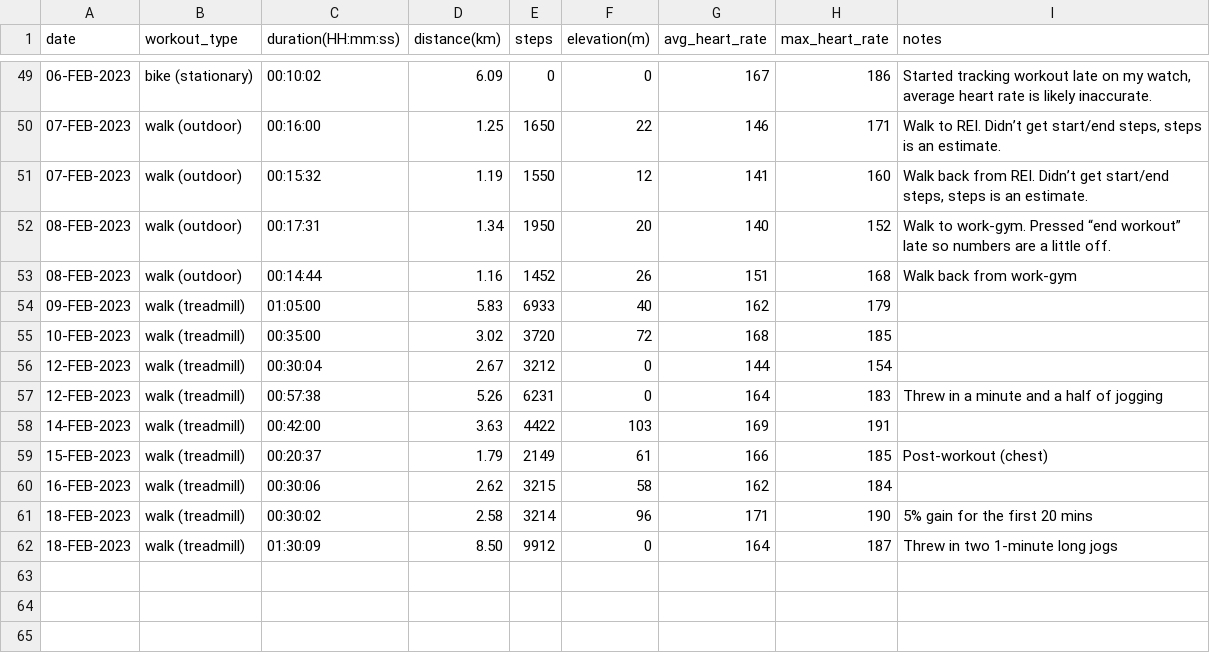
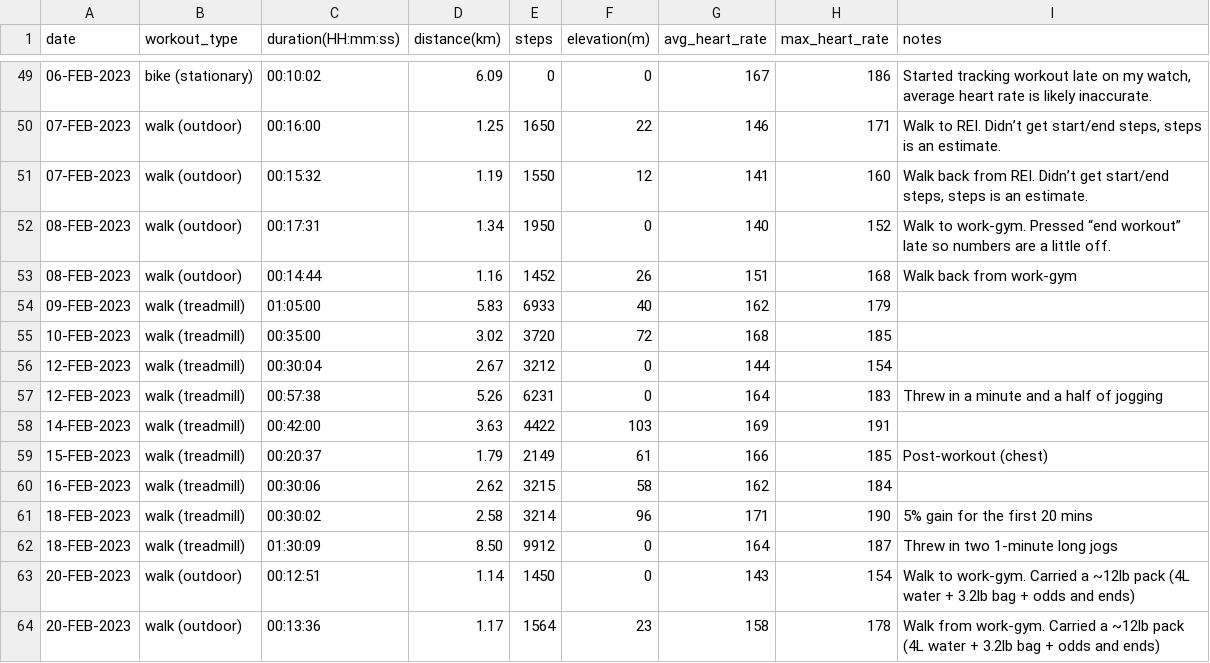
Before and after one commit to EricLeFort/ExerciseLog, a CSV file: data/cardio_workouts.csv, drawn as a sheet; only a part is shown, gaps mark what is left out.

```diff
--- a/data/cardio_workouts.csv
+++ b/data/cardio_workouts.csv
@@ -51,3 +51,3 @@ date,workout_type,duration(HH:mm:ss),distance(km),steps,elevation(m),avg_heart_r
 07-FEB-2023,walk (outdoor),00:15:32,1.19,1550,12,141,160,"Walk back from REI. Didn’t get start/end steps, steps is an estimate."
-08-FEB-2023,walk (outdoor),00:17:31,1.34,1950,20,140,152,"Walk to work-gym. Pressed “end workout” late so numbers are a little off."
+08-FEB-2023,walk (outdoor),00:17:31,1.34,1950,0,140,152,"Walk to work-gym. Pressed “end workout” late so numbers are a little off."
 08-FEB-2023,walk (outdoor),00:14:44,1.16,1452,26,151,168,"Walk back from work-gym"
@@ -62 +62,3 @@ date,workout_type,duration(HH:mm:ss),distance(km),steps,elevation(m),avg_heart_r
 18-FEB-2023,walk (treadmill),01:30:09,8.50,9912,0,164,187,"Threw in two 1-minute long jogs"
+20-FEB-2023,walk (outdoor),00:12:51,1.14,1450,0,143,154,"Walk to work-gym. Carried a ~12lb pack (4L water + 3.2lb bag + odds and ends)"
+20-FEB-2023,walk (outdoor),00:13:36,1.17,1564,23,158,178,"Walk from work-gym. Carried a ~12lb pack (4L water + 3.2lb bag + odds and ends)"
```
Also changed, not shown: data/health_metrics.csv, data/weight_training_sets.csv, 1 other file.
